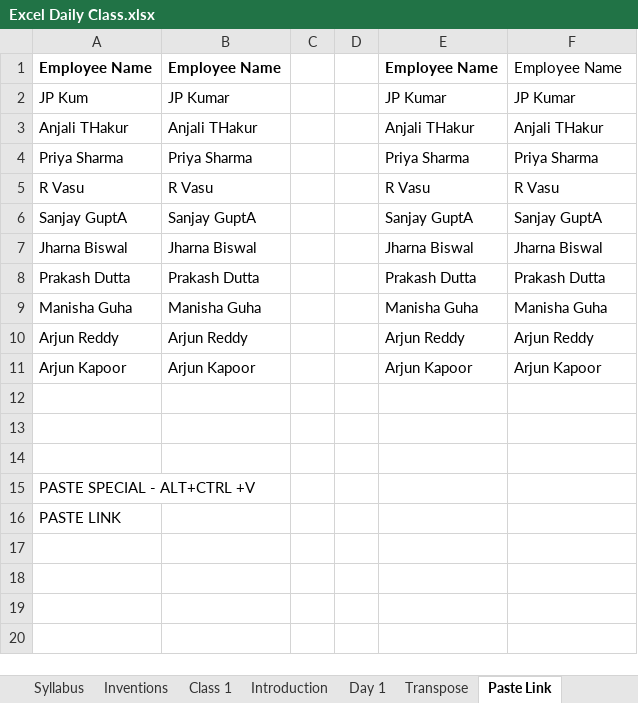
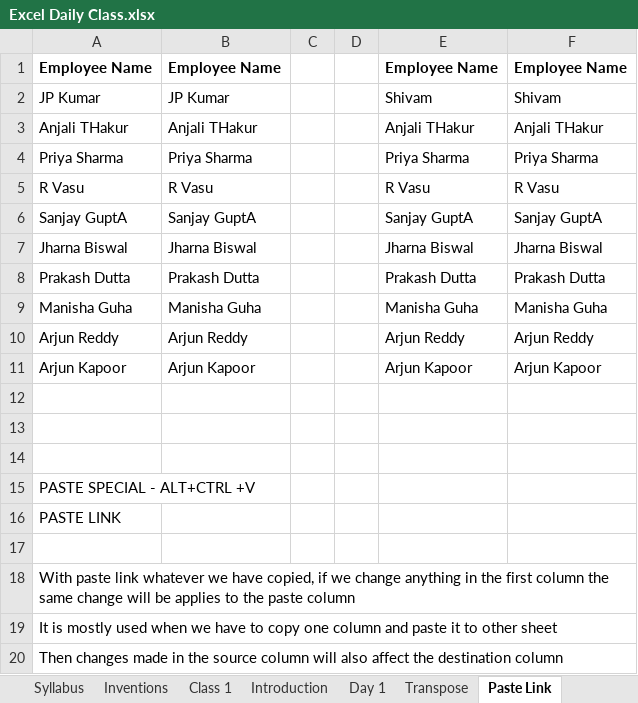
Before and after one commit to Bhardwaj86/Excel-Daily-Tasks, an Excel workbook: Excel Daily Class.xlsx, sheet Paste Link, drawn as a sheet; values as stored, in another font and other column widths than the file's, no borders; removed rows and columns are numbered as before the commit, all else as after; the diff names each change by its address in the sheet, - before the commit and + after, or states it on an @@ line.

```diff
--- a/Excel Daily Class.xlsx (sheet Paste Link)
+++ b/Excel Daily Class.xlsx (sheet Paste Link)
-F1 bold: off
+F1 bold: on
-row 2: JP Kum | JP Kumar |  |  | JP Kumar | JP Kumar
+row 2: JP Kumar | JP Kumar |  |  | Shivam | Shivam
+row 17: (empty)
+row 18: With paste link whatever we have copied, if we change anything in the first column the same change will be applies to the paste column
+row 19: It is mostly used when we have to copy one column and paste it to other sheet
+row 20: Then changes made in the source column will also affect the destination column
```
Also changed, not shown: sheet Math and Trigo, sheet Day 1, sheet Paste Special Operations, sheet Transpose, other sheet tabs, formulas that keep their value.
